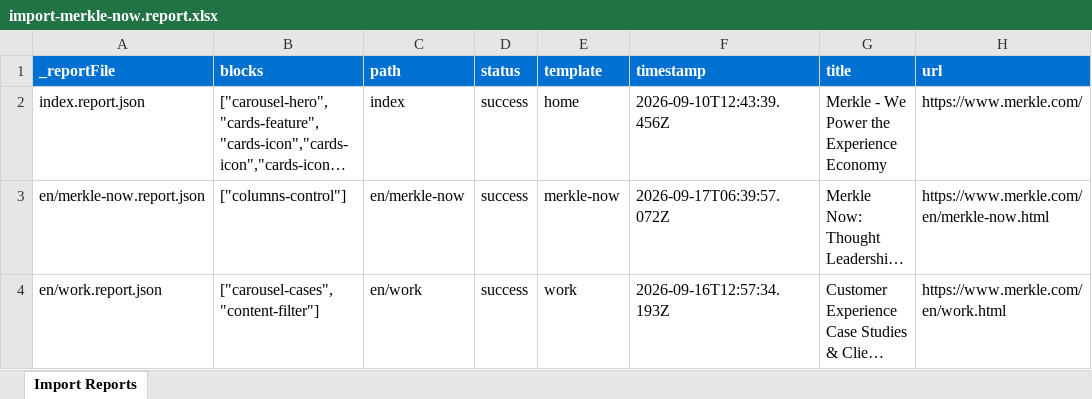
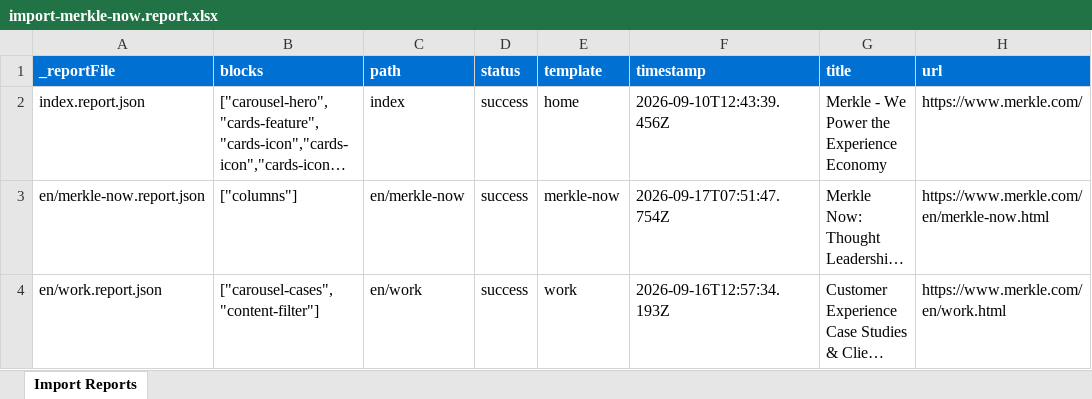
Before and after one commit to asahu534/ue-merkle, an Excel workbook: tools/importer/reports/import-merkle-now.report.xlsx, sheet Import Reports, drawn as a sheet; long unchanged cells end in …; values as stored, in another font and other column widths than the file's, no borders; the diff names each change by its address in the sheet, - before the commit and + after, or states it on an @@ line.

```diff
--- a/tools/importer/reports/import-merkle-now.report.xlsx (sheet Import Reports)
+++ b/tools/importer/reports/import-merkle-now.report.xlsx (sheet Import Reports)
-B3 (blocks): ["columns-control"]
+B3 (blocks): ["columns"]
-F3 (timestamp): 2026-09-17T06:39:57.072Z
+F3 (timestamp): 2026-09-17T07:51:47.754Z
```
Also changed, not shown: 17 other files.
